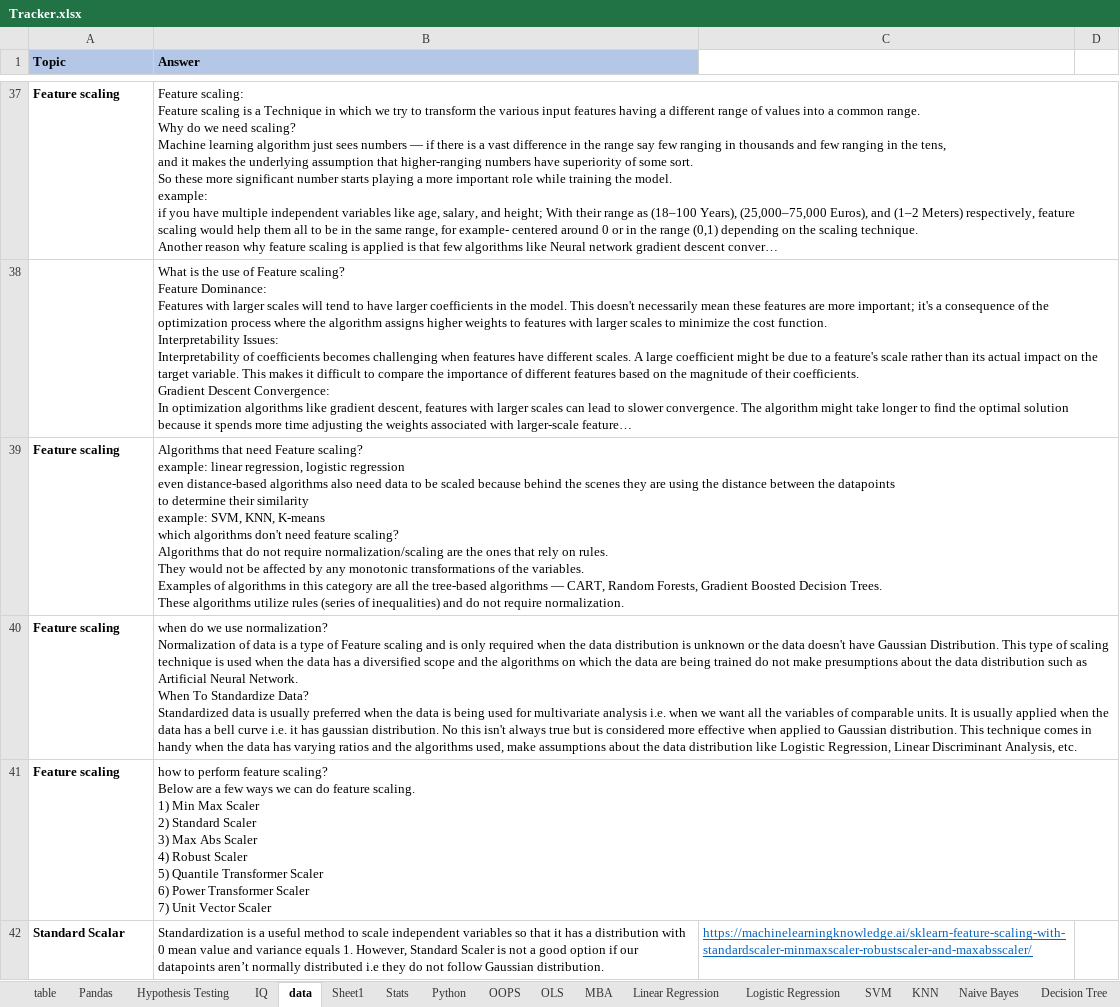
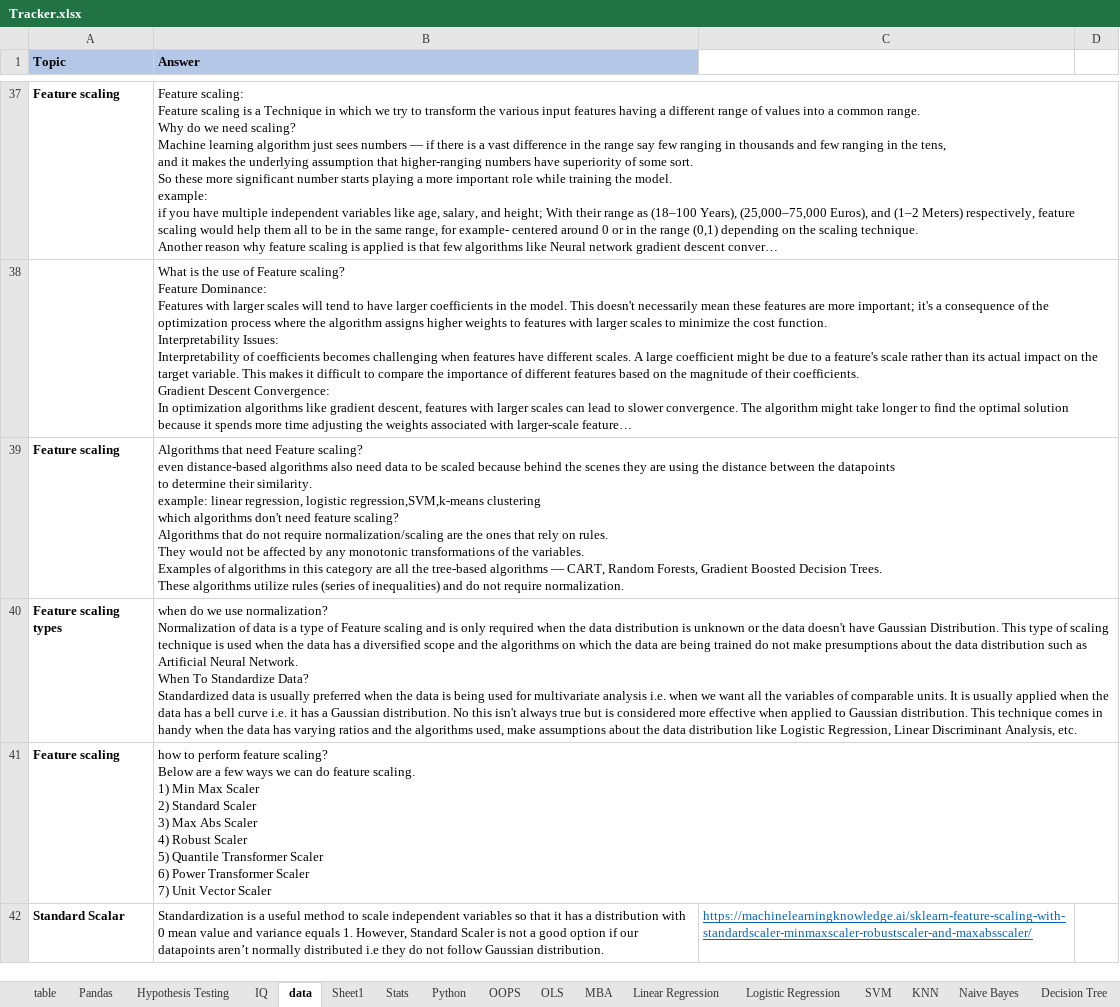
Before and after one commit to sheshankcool/ML_Notes, an Excel workbook: Tracker.xlsx, sheet data, drawn as a sheet; only a part is shown, gaps mark what is left out; long unchanged cells end in …; values as stored, in another font and other column widths than the file's, no borders; ↵ is a line break in a cell; the diff names each change by its address in the sheet, - before the commit and + after, or states it on an @@ line.

```diff
--- a/Tracker.xlsx (sheet data)
+++ b/Tracker.xlsx (sheet data)
-B39 (Answer): …Feature scaling? ↵ example: linear regression, logistic regression ↵ even distance-based algorithms also need data to be scaled because behind the scenes they are using the distance between the datapoints ↵ to determine their similarity ↵ example: SVM, KNN, K-means ↵ which algorithms…
+B39 (Answer): …Feature scaling? ↵ even distance-based algorithms also need data to be scaled because behind the scenes they are using the distance between the datapoints ↵ to determine their similarity. ↵ example: linear regression, logistic regression,SVM,k-means clustering ↵ which algorithms…
-A40 (Topic): Feature scaling
+A40 (Topic): Feature scaling types
-B40 (Answer): …it has gaussian distribution. No…
+B40 (Answer): …it has a Gaussian distribution. No…
```
Also changed, not shown: 2 other files.
